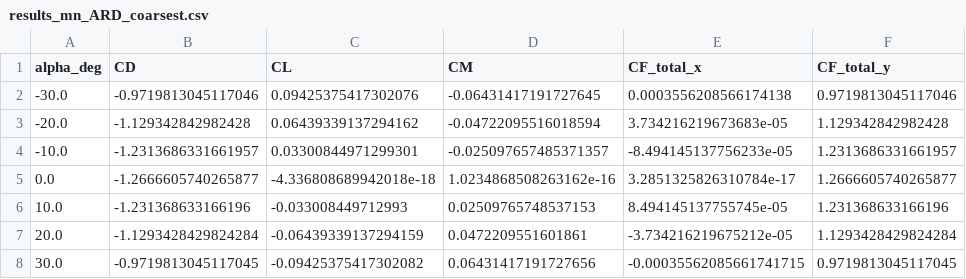
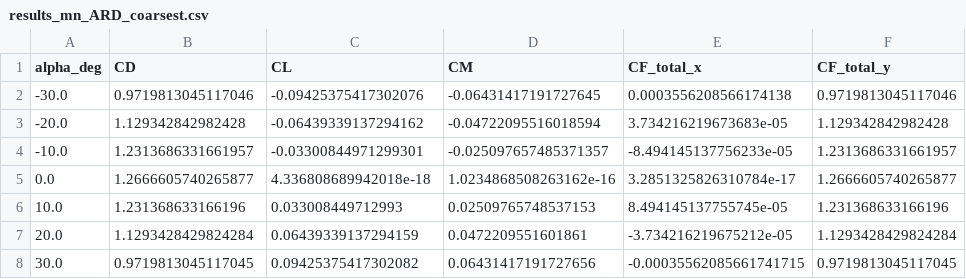
Before and after one commit to K4st1ll0/Aerodinamica, a CSV file: results/csv/results_mn_ARD_coarsest.csv, drawn as a sheet; only a part is shown; the diff names each change by its address in the sheet, - before the commit and + after, or states it on an @@ line.

```diff
--- a/results/csv/results_mn_ARD_coarsest.csv
+++ b/results/csv/results_mn_ARD_coarsest.csv
-B2 (CD): -0.9719813045117046
+B2 (CD): 0.9719813045117046
-C2 (CL): 0.09425375417302076
+C2 (CL): -0.09425375417302076
-B3 (CD): -1.129342842982428
+B3 (CD): 1.129342842982428
-C3 (CL): 0.06439339137294162
+C3 (CL): -0.06439339137294162
-B4 (CD): -1.2313686331661957
+B4 (CD): 1.2313686331661957
-C4 (CL): 0.03300844971299301
+C4 (CL): -0.03300844971299301
-B5 (CD): -1.2666605740265877
+B5 (CD): 1.2666605740265877
-C5 (CL): -4.336808689942018e-18
+C5 (CL): 4.336808689942018e-18
-B6 (CD): -1.231368633166196
+B6 (CD): 1.231368633166196
-C6 (CL): -0.033008449712993
+C6 (CL): 0.033008449712993
-B7 (CD): -1.1293428429824284
+B7 (CD): 1.1293428429824284
-C7 (CL): -0.06439339137294159
+C7 (CL): 0.06439339137294159
-B8 (CD): -0.9719813045117045
+B8 (CD): 0.9719813045117045
-C8 (CL): -0.09425375417302082
+C8 (CL): 0.09425375417302082
```
Also changed, not shown: results/csv/results_mn_ARD_coarse.csv, results/csv/results_mn_ARD_fine.csv, 26 other files.
